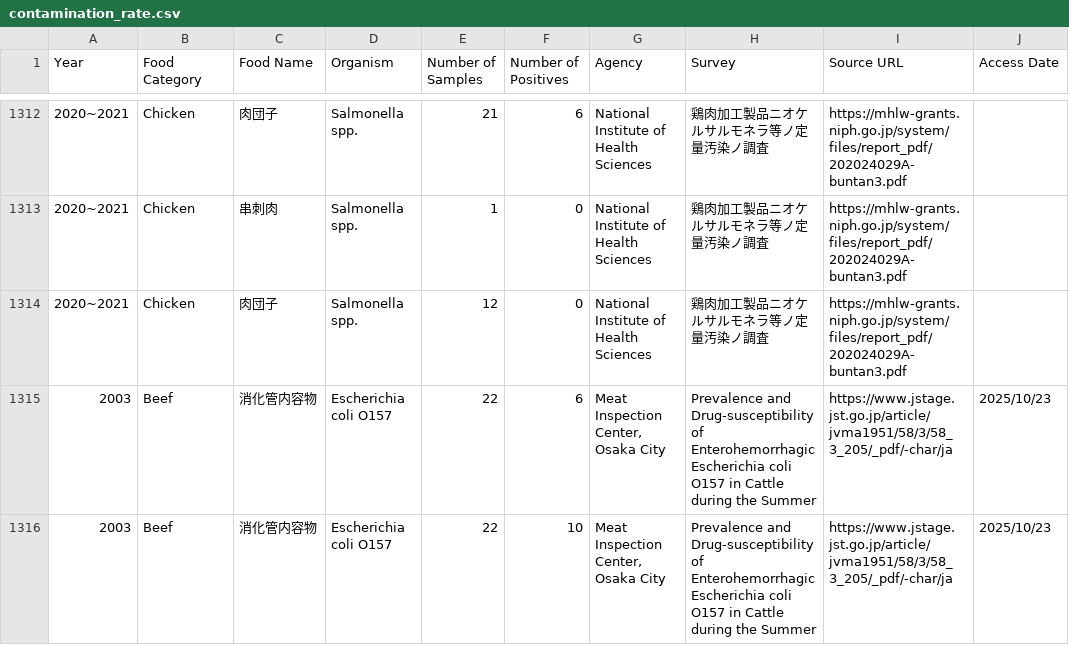
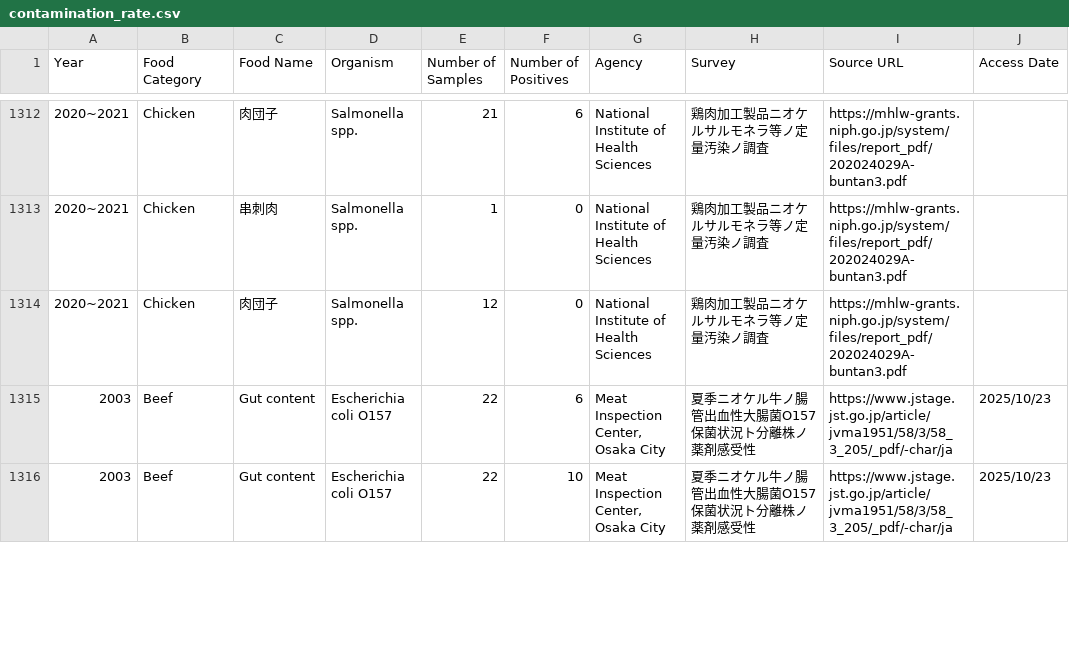
Before and after one commit to kento-koyama/food_micro_data_risk, a CSV file: database/contamination_rate.csv, drawn as a sheet; only a part is shown, gaps mark what is left out; the diff covers the shown part only; the diff names each change by its address in the sheet, - before the commit and + after, or states it on an @@ line.

```diff
--- a/database/contamination_rate.csv
+++ b/database/contamination_rate.csv
-C1315:C1316 (Food Name): 消化管内容物
+C1315:C1316 (Food Name): Gut content
-H1315:H1316 (Survey): Prevalence and Drug-susceptibility of Enterohemorrhagic Escherichia coli O157 in Cattle during the Summer
+H1315:H1316 (Survey): 夏季ニオケル牛ノ腸管出血性大腸菌O157保菌状況ト分離株ノ薬剤感受性
```
Also changed, not shown: 6 edited cells elsewhere in this file, 2 other files.
